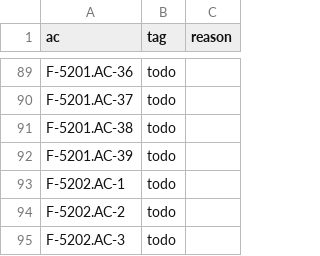
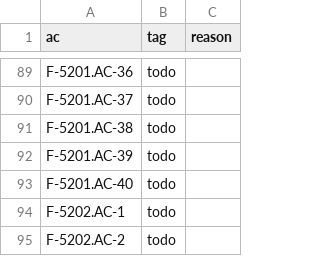
Before and after one commit to remote-oss/remote, a TSV file: docs/architecture/catalogue/coverage-explorer-r2.tsv, drawn as a sheet; only a part is shown, gaps mark what is left out; the shorter side is filled out with more unchanged rows.

```diff
--- a/docs/architecture/catalogue/coverage-explorer-r2.tsv
+++ b/docs/architecture/catalogue/coverage-explorer-r2.tsv
@@ -92,2 +92,3 @@ F-5201.AC-38	todo
 F-5201.AC-39	todo	
+F-5201.AC-40	todo	
 F-5202.AC-1	todo	
```
Also changed, not shown: docs/architecture/catalogue/coverage-containers-r1.tsv, docs/architecture/catalogue/coverage-containers-r2.tsv, 19 other files.
